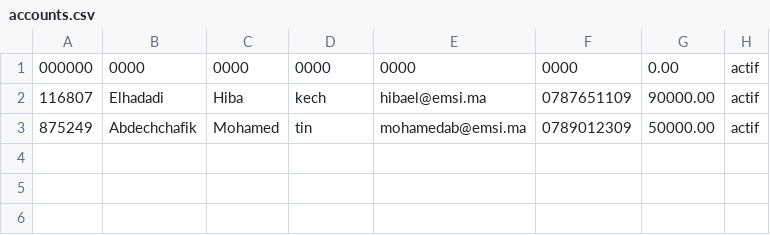
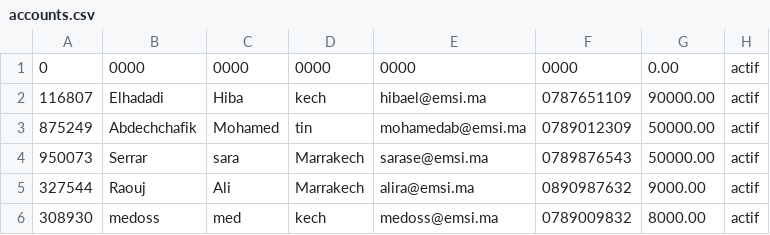
Before and after one commit to Medoss22/ProjetE_C, a CSV file: csv_files/accounts.csv, drawn as a sheet; the diff names each change by its address in the sheet, - before the commit and + after, or states it on an @@ line.

```diff
--- a/csv_files/accounts.csv
+++ b/csv_files/accounts.csv
-A1: 000000
+A1: 0
+row 4: 950073 | Serrar | sara | Marrakech | sarase@emsi.ma | 0789876543 | 50000.00 | actif
+row 5: 327544 | Raouj | Ali | Marrakech | alira@emsi.ma | 0890987632 | 9000.00 | actif
+row 6: 308930 | medoss | med | kech | medoss@emsi.ma | 0789009832 | 8000.00 | actif
```
Also changed, not shown: csv_files/stored.CSV, 4 other files.
